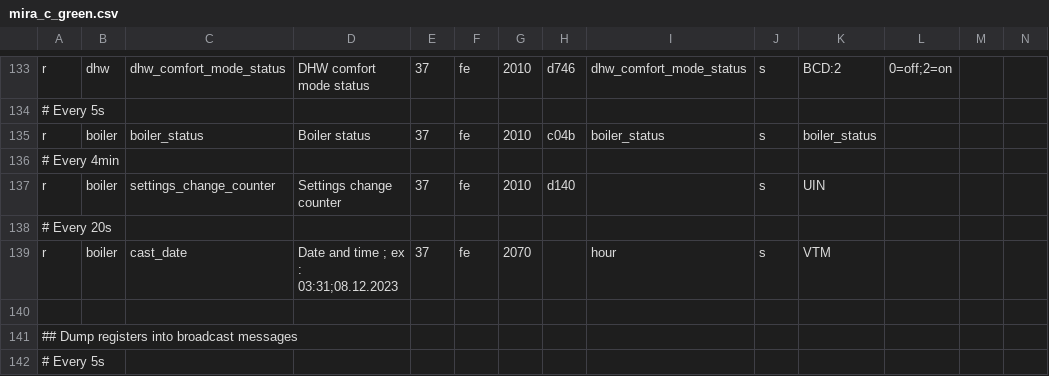
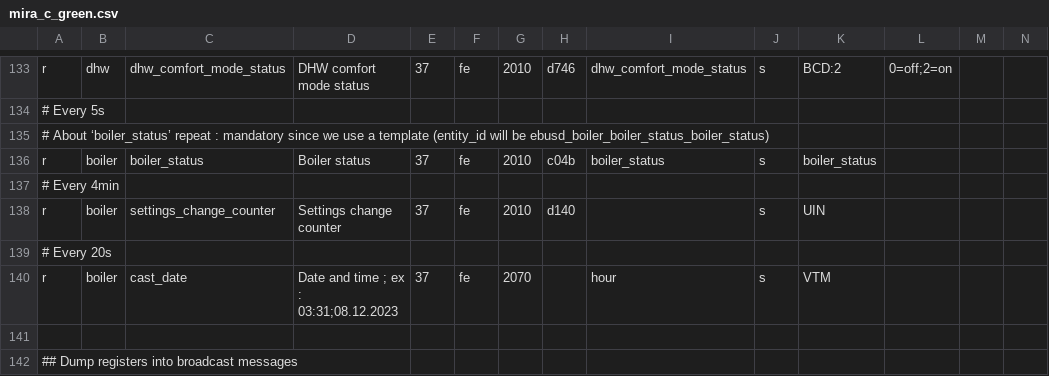
Before and after one commit to ysard/ebusd_configuration_chaffoteaux_bridgenet, a CSV file: mira_c_green.csv, drawn as a sheet; only a part is shown, gaps mark what is left out; the shorter side is filled out with more unchanged rows; rows hold the shown columns only; the diff names each change by its address in the sheet, - before the commit and + after, or states it on an @@ line.

Commit message:
Add comment about breaking change due to the use of template for boiler_status entity

```diff
--- a/mira_c_green.csv
+++ b/mira_c_green.csv
+row 135: # About ‘boiler_status’ repeat : mandatory since we use a template (entity_id will be ebusd_boiler_boiler_status_boiler_status)
```
